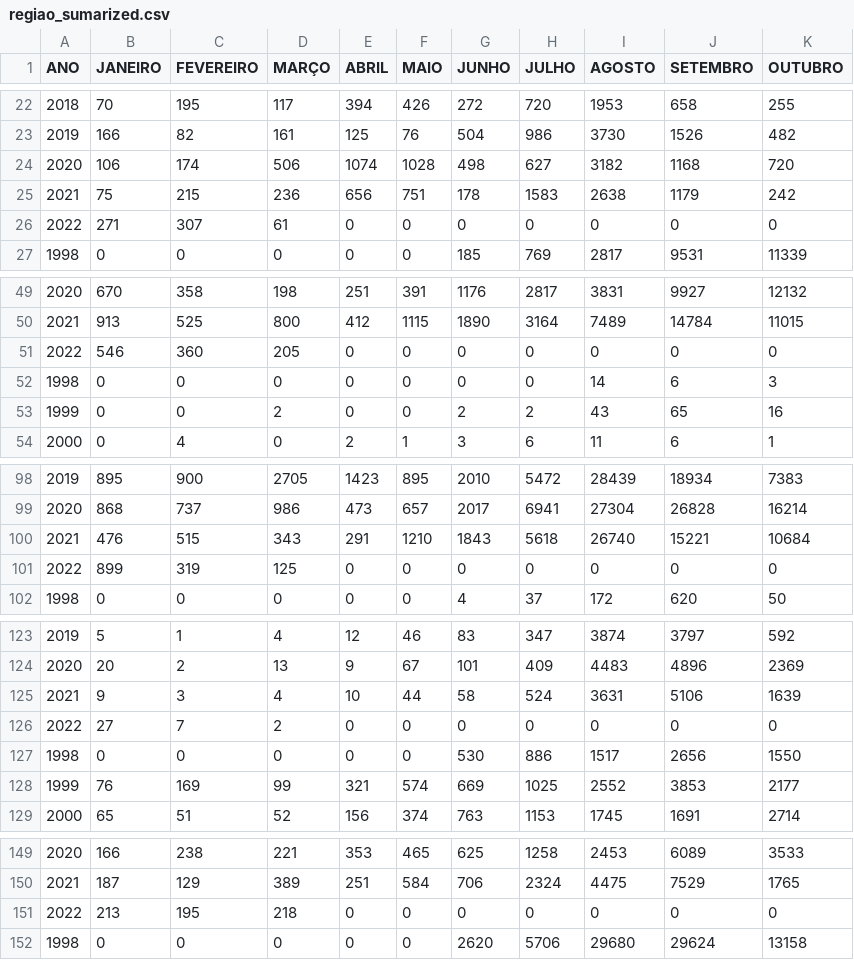
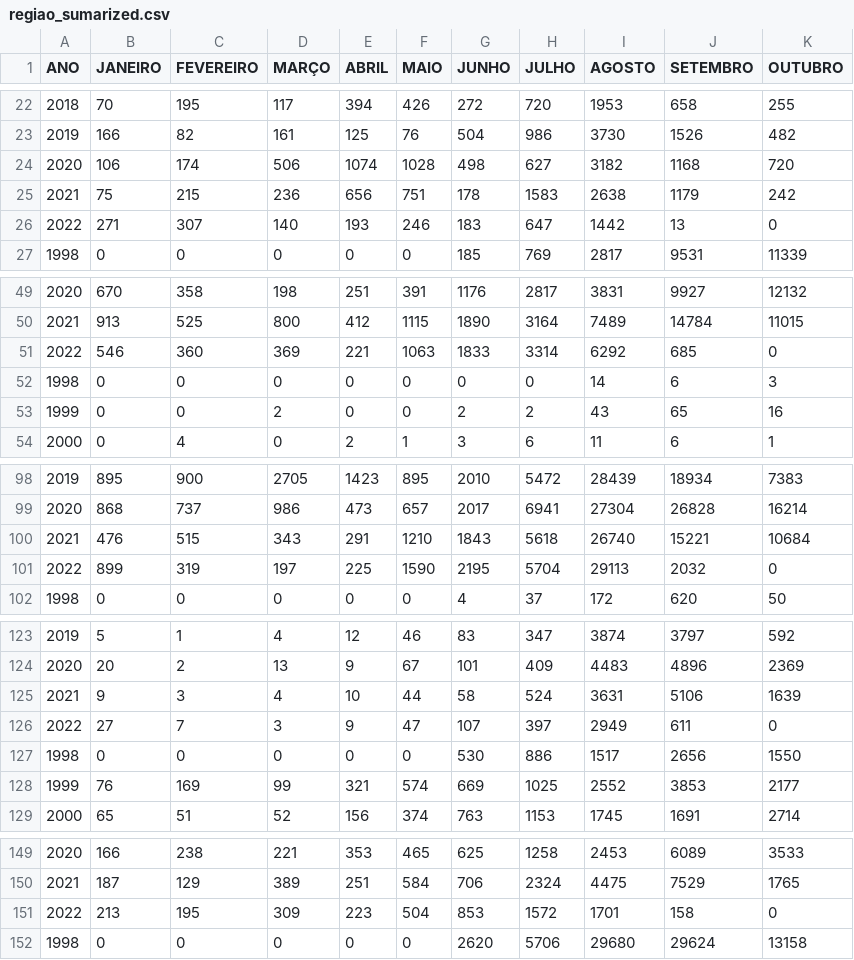
Before and after one commit to TapiocaAberta/queimadas-data, a CSV file: csv-data/regiao_sumarized.csv, drawn as a sheet; only a part is shown, gaps mark what is left out; the diff covers the shown part only; the diff names each change by its address in the sheet, - before the commit and + after, or states it on an @@ line.

```diff
--- a/csv-data/regiao_sumarized.csv
+++ b/csv-data/regiao_sumarized.csv
-D26 (MARÇO): 61
+D26 (MARÇO): 140
-E26 (ABRIL): 0
+E26 (ABRIL): 193
-F26 (MAIO): 0
+F26 (MAIO): 246
-G26 (JUNHO): 0
+G26 (JUNHO): 183
-H26 (JULHO): 0
+H26 (JULHO): 647
-I26 (AGOSTO): 0
+I26 (AGOSTO): 1442
-J26 (SETEMBRO): 0
+J26 (SETEMBRO): 13
-D51 (MARÇO): 205
+D51 (MARÇO): 369
-E51 (ABRIL): 0
+E51 (ABRIL): 221
-F51 (MAIO): 0
+F51 (MAIO): 1063
-G51 (JUNHO): 0
+G51 (JUNHO): 1833
-H51 (JULHO): 0
+H51 (JULHO): 3314
-I51 (AGOSTO): 0
+I51 (AGOSTO): 6292
-J51 (SETEMBRO): 0
+J51 (SETEMBRO): 685
-D101 (MARÇO): 125
+D101 (MARÇO): 197
-E101 (ABRIL): 0
+E101 (ABRIL): 225
-F101 (MAIO): 0
+F101 (MAIO): 1590
-G101 (JUNHO): 0
+G101 (JUNHO): 2195
-H101 (JULHO): 0
+H101 (JULHO): 5704
-I101 (AGOSTO): 0
+I101 (AGOSTO): 29113
-J101 (SETEMBRO): 0
+J101 (SETEMBRO): 2032
-D126 (MARÇO): 2
+D126 (MARÇO): 3
-E126 (ABRIL): 0
+E126 (ABRIL): 9
-F126 (MAIO): 0
+F126 (MAIO): 47
-G126 (JUNHO): 0
+G126 (JUNHO): 107
-H126 (JULHO): 0
+H126 (JULHO): 397
-I126 (AGOSTO): 0
+I126 (AGOSTO): 2949
-J126 (SETEMBRO): 0
+J126 (SETEMBRO): 611
-D151 (MARÇO): 218
+D151 (MARÇO): 309
-E151 (ABRIL): 0
+E151 (ABRIL): 223
-F151 (MAIO): 0
+F151 (MAIO): 504
-G151 (JUNHO): 0
+G151 (JUNHO): 853
-H151 (JULHO): 0
+H151 (JULHO): 1572
-I151 (AGOSTO): 0
+I151 (AGOSTO): 1701
-J151 (SETEMBRO): 0
+J151 (SETEMBRO): 158
```
Also changed, not shown: 20 edited cells elsewhere in this file, csv-data/bioma_sumarized.csv, csv-data/estado_sumarized.csv, 52 other files.
